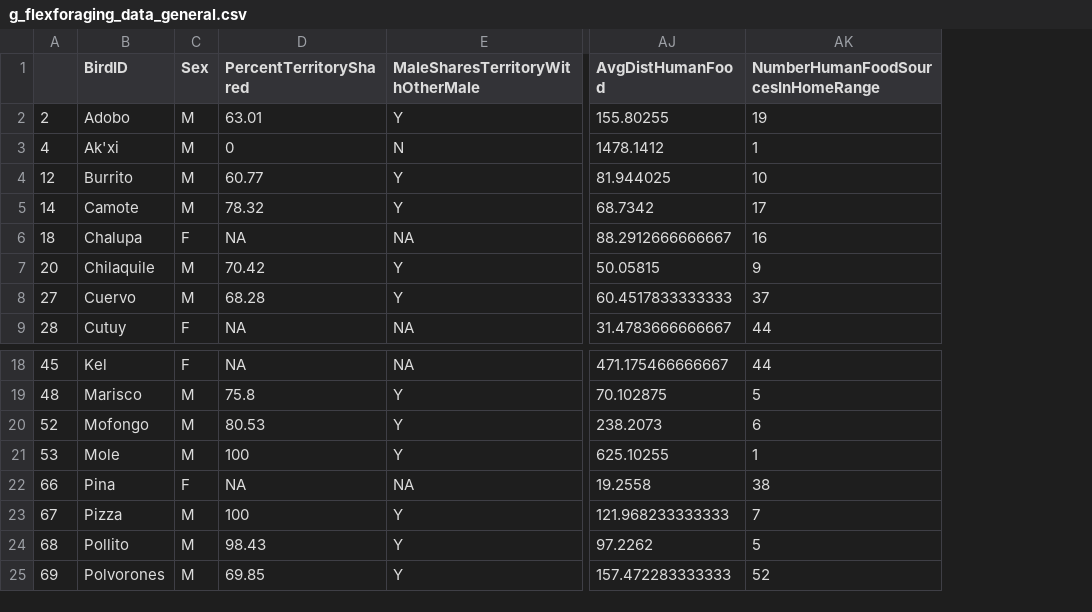
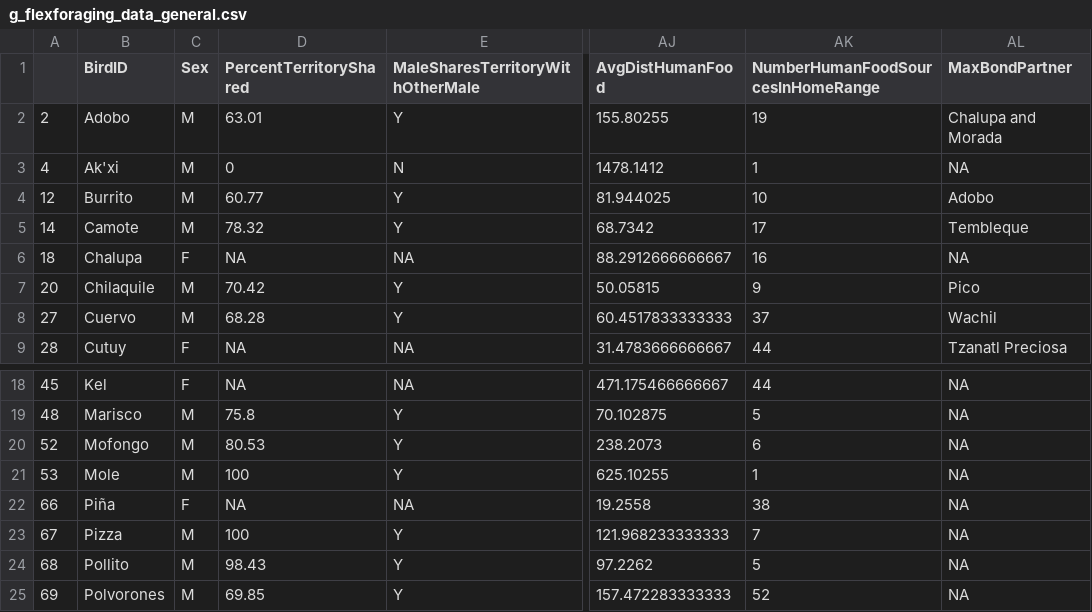
Before and after one commit to corinalogan/grackles, a CSV file: Files/Preregistrations/g_flexforaging_data_general.csv, drawn as a sheet; only a part is shown, gaps mark what is left out; the diff names each change by its address in the sheet, - before the commit and + after, or states it on an @@ line.

```diff
--- a/Files/Preregistrations/g_flexforaging_data_general.csv
+++ b/Files/Preregistrations/g_flexforaging_data_general.csv
+column AL (MaxBondPartner), rows 2-9: Chalupa and Morada | NA | Adobo | Tembleque | NA | Pico | Wachil | Tzanatl Preciosa; rows 18-25: all NA
-B22 (BirdID): Pina
+B22 (BirdID): Piña
```
Also changed, not shown: 2 other files.
